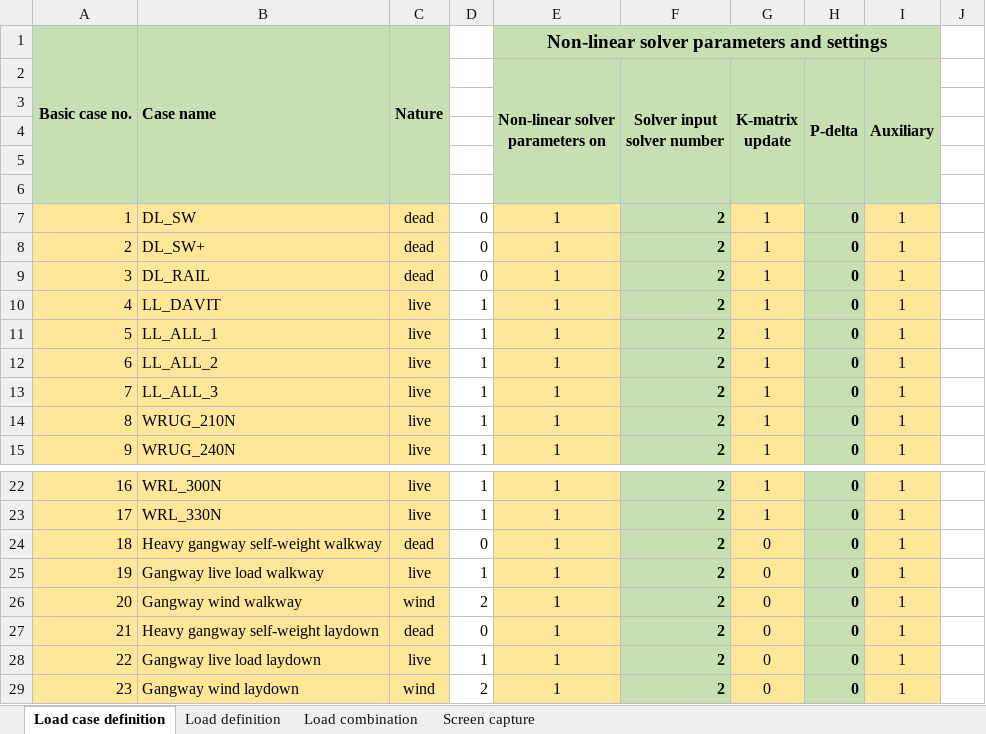
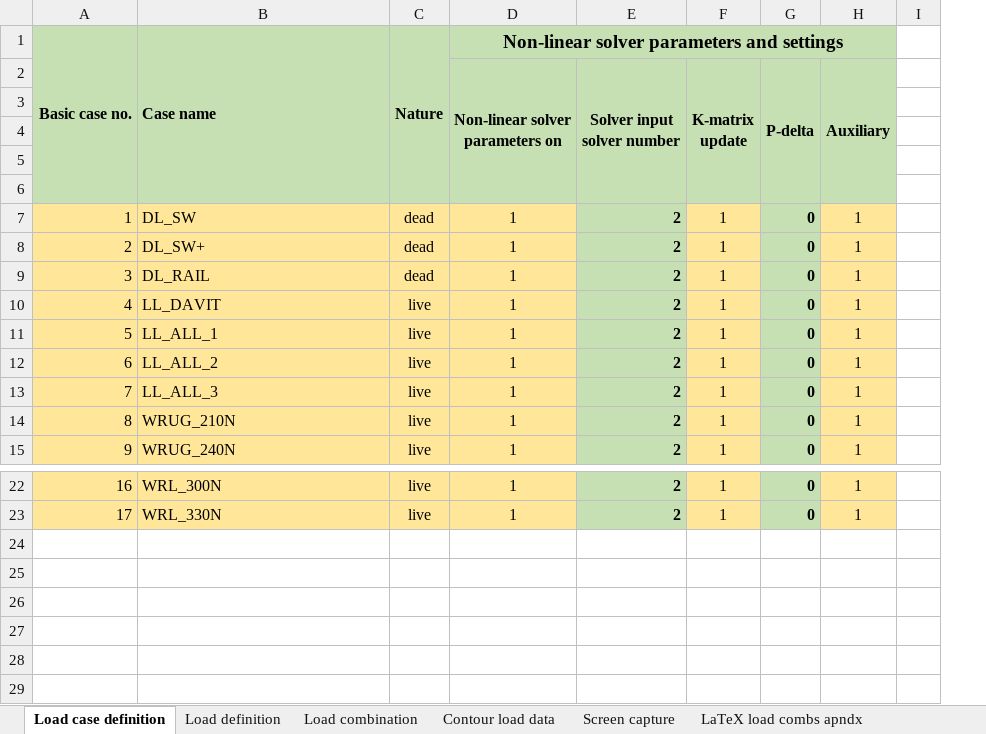
Before and after one commit to WT-MWO/pyMasterLoadsTool, an Excel workbook: pyMaster_loads_tool - Copy.xlsx, sheet Load case definition, drawn as a sheet; only a part is shown, gaps mark what is left out; values as stored, in another font and other column widths than the file's, no borders; conditional formats not drawn; the diff names each change by its address in the sheet, - before the commit and + after, or states it on an @@ line.

```diff
--- a/pyMaster_loads_tool - Copy.xlsx (sheet Load case definition)
+++ b/pyMaster_loads_tool - Copy.xlsx (sheet Load case definition)
+sheet tab: Contour load data
@@ sheet tab unhidden: LaTeX load combs apndx @@
-column D, rows 7-15: 0 | 0 | 0 | 1 | 1 | 1 | 1 | 1 | 1; rows 22-23: 1 | 1
-row 24: 18 | Heavy gangway self-weight walkway | dead | 0 | 1 | 2 | 0 | 0 | 1
-row 25: 19 | Gangway live load walkway | live | 1 | 1 | 2 | 0 | 0 | 1
-row 26: 20 | Gangway wind walkway | wind | 2 | 1 | 2 | 0 | 0 | 1
-row 27: 21 | Heavy gangway self-weight laydown | dead | 0 | 1 | 2 | 0 | 0 | 1
-row 28: 22 | Gangway live load laydown | live | 1 | 1 | 2 | 0 | 0 | 1
-row 29: 23 | Gangway wind laydown | wind | 2 | 1 | 2 | 0 | 0 | 1
```
Also changed, not shown: sheet Load definition, sheet Load combination, sheet Screen capture, pyMaster_loads_tool.xlsx, 2 other files.
